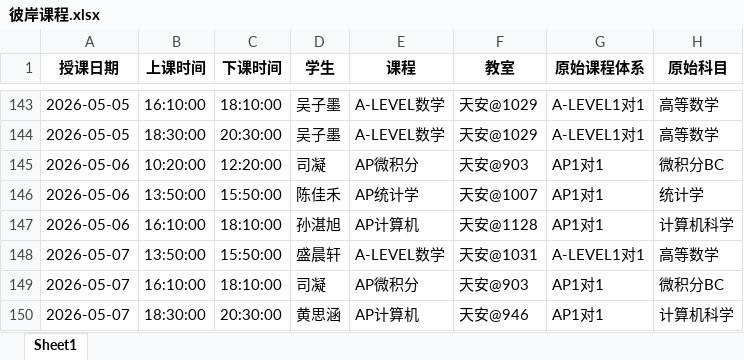
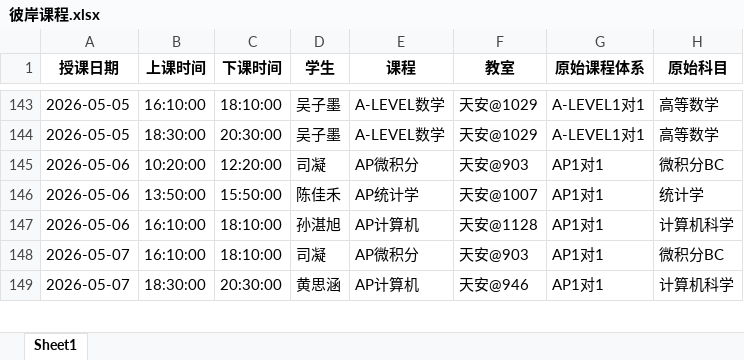
Before and after one commit to xiulikun/course-schedule, an Excel workbook: 彼岸课程.xlsx, sheet Sheet1, drawn as a sheet; only a part is shown, gaps mark what is left out; values as stored, in another font and other column widths than the file's, no borders; the diff names each change by its address in the sheet, - before the commit and + after, or states it on an @@ line.

Commit message:
自动更新课程表

```diff
--- a/彼岸课程.xlsx (sheet Sheet1)
+++ b/彼岸课程.xlsx (sheet Sheet1)
-row 148: 2026-05-07 | 13:50:00 | 15:50:00 | 盛晨轩 | A-LEVEL数学 | 天安@1031 | A-LEVEL1对1 | 高等数学
```
